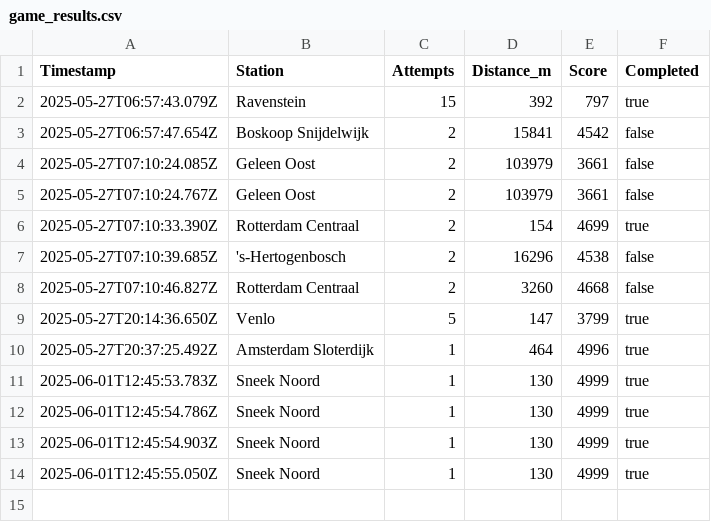
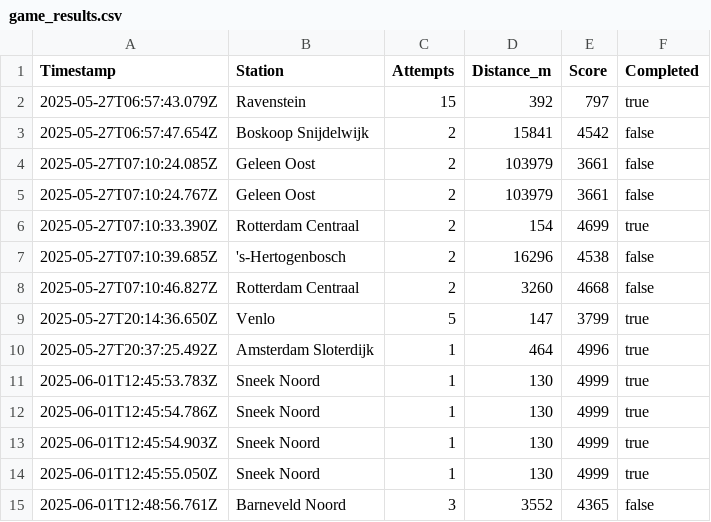
Before and after one commit to vdveen/ovguesser, a CSV file: game_results.csv, drawn as a sheet.

```diff
--- a/game_results.csv
+++ b/game_results.csv
@@ -14 +14,2 @@ Timestamp,Station,Attempts,Distance_m,Score,Completed
 2025-06-01T12:45:55.050Z,"Sneek Noord",1,130,4999,true
+2025-06-01T12:48:56.761Z,"Barneveld Noord",3,3552,4365,false
```
